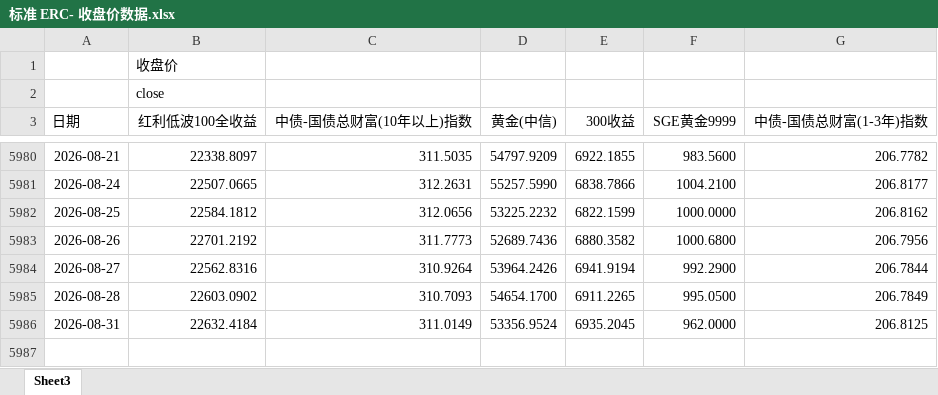
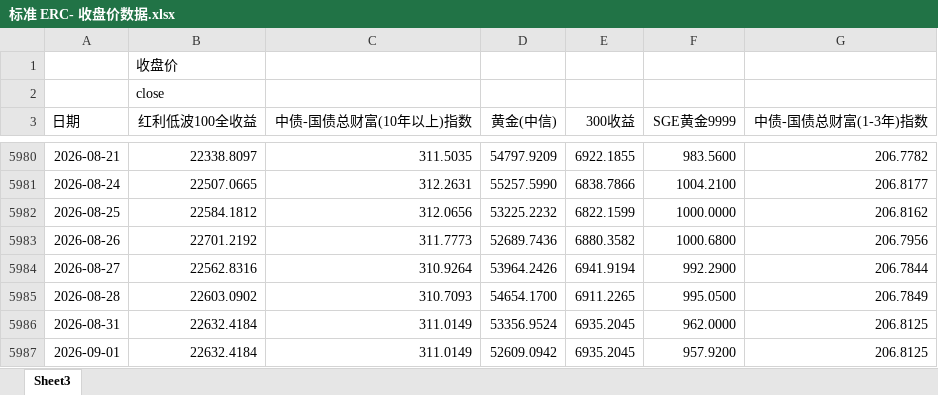
Before and after one commit to Lo2004/erc-streamlit-dashboard, an Excel workbook: data/标准 ERC- 收盘价数据.xlsx, sheet Sheet3, drawn as a sheet; only a part is shown, gaps mark what is left out; values as stored, in another font and other column widths than the file's, no borders; the diff names each change by its address in the sheet, - before the commit and + after, or states it on an @@ line.

Commit message:
Update ERC data through 2026-09-01

```diff
--- a/data/标准 ERC- 收盘价数据.xlsx (sheet Sheet3)
+++ b/data/标准 ERC- 收盘价数据.xlsx (sheet Sheet3)
+row 5987: 2026-09-01 | 22632.4184 | 311.0149 | 52609.0942 | 6935.2045 | 957.9200 | 206.8125
```
Also changed, not shown: 1 other file.
